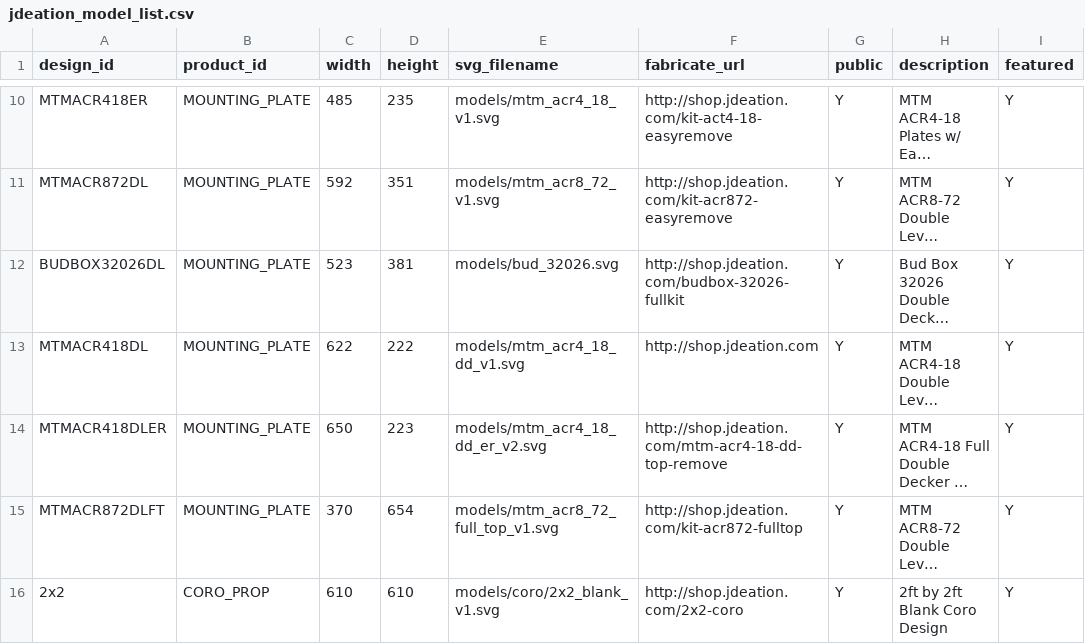
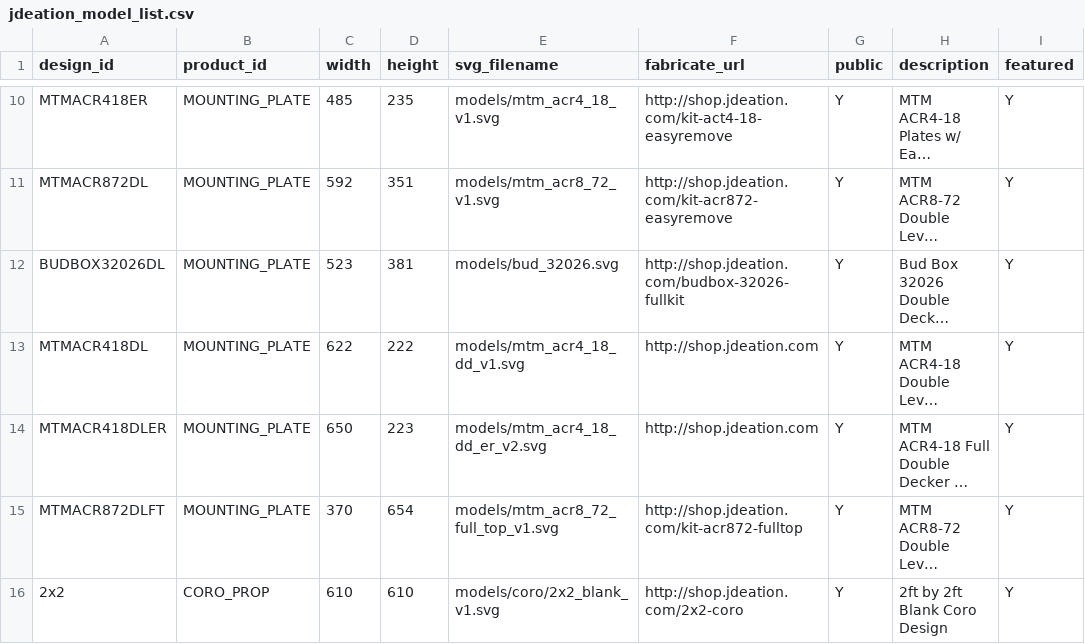
Before and after one commit to jchancel/jdeation-designer, a CSV file: jdeation_model_list.csv, drawn as a sheet; only a part is shown, gaps mark what is left out; long unchanged cells end in …; the diff names each change by its address in the sheet, - before the commit and + after, or states it on an @@ line.

```diff
--- a/jdeation_model_list.csv
+++ b/jdeation_model_list.csv
-F14 (fabricate_url): http://shop.jdeation.com/mtm-acr4-18-dd-top-remove
+F14 (fabricate_url): http://shop.jdeation.com
```
Also changed, not shown: jdeation_component_list.csv.
